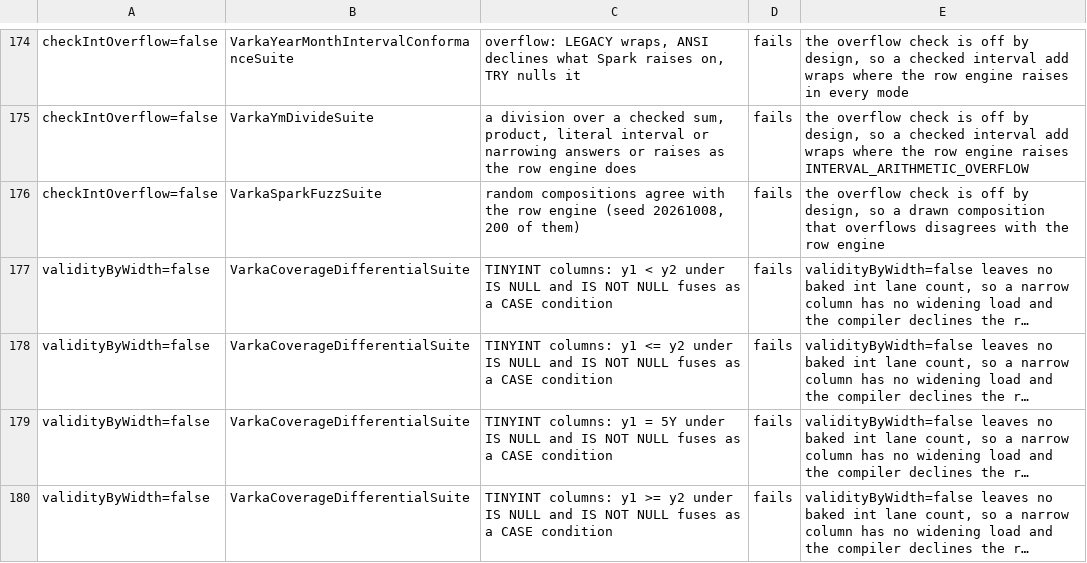
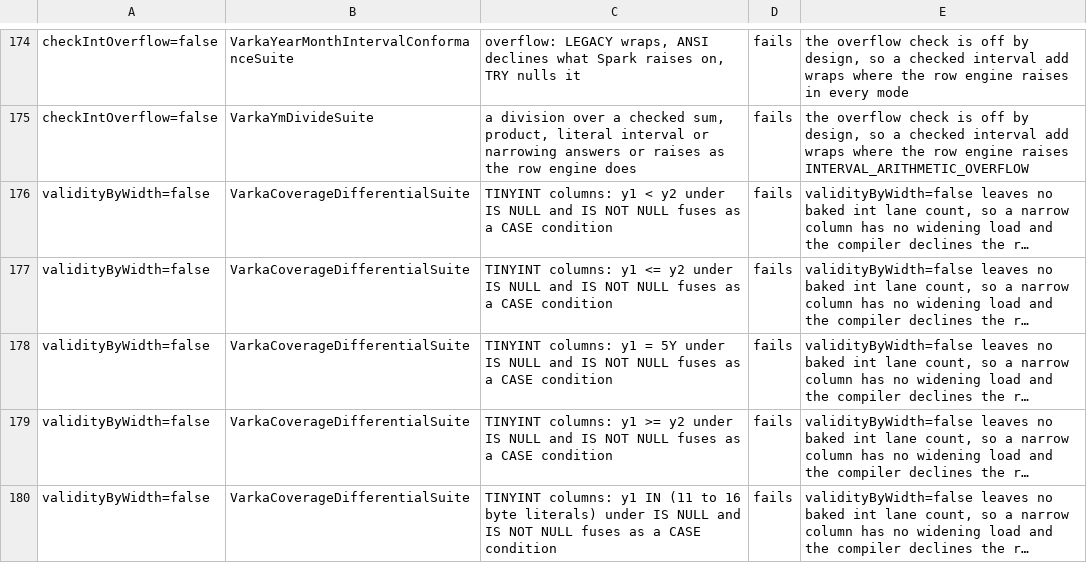
Before and after one commit to MaxGekk/spark, a TSV file: sql/varka/matrix/skips.tsv, drawn as a sheet; only a part is shown, gaps mark what is left out; the shorter side is filled out with more unchanged rows; long unchanged cells end in …; the diff names each change by its address in the sheet, - before the commit and + after, or states it on an @@ line.

```diff
--- a/sql/varka/matrix/skips.tsv
+++ b/sql/varka/matrix/skips.tsv
-row 176: checkIntOverflow=false | VarkaSparkFuzzSuite | random compositions agree with the row engine (seed 20261008, 200 of them) | fails | the overflow check is off by design, so a drawn composition that overflows disagrees with the row engine
```
